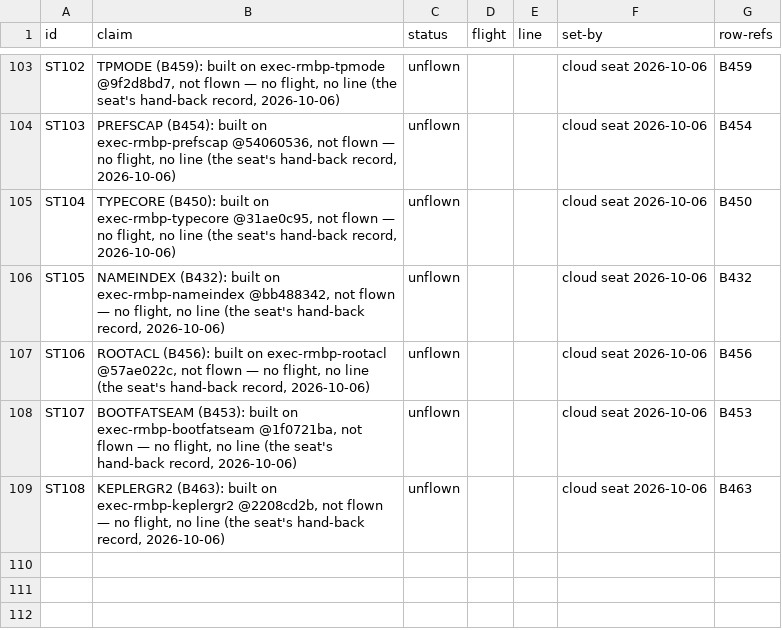
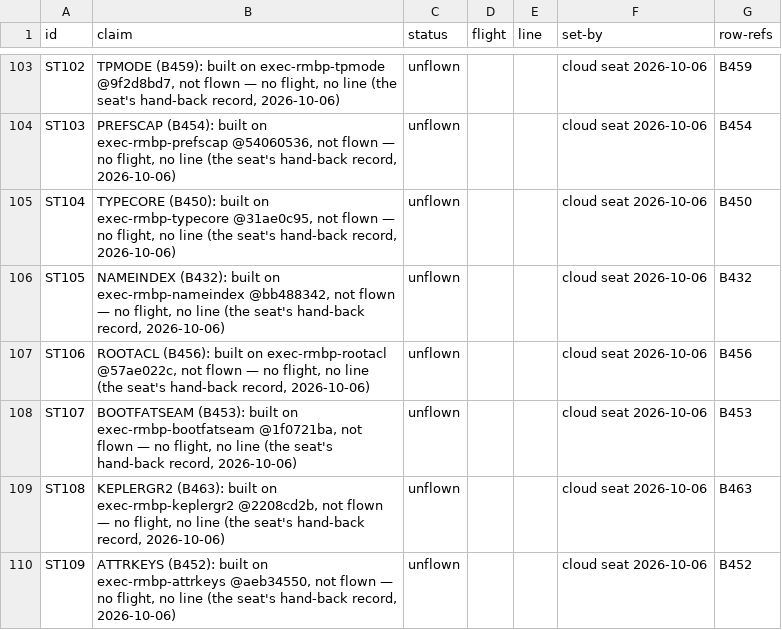
Before and after one commit to pmes/UnaOS, a TSV file: docs/dev/STATUS.tsv, drawn as a sheet; only a part is shown, gaps mark what is left out.

```diff
--- a/docs/dev/STATUS.tsv
+++ b/docs/dev/STATUS.tsv
@@ -109 +109,2 @@ ST107	BOOTFATSEAM (B453): built on exec-rmbp-bootfatseam @1f0721ba, not flown
 ST108	KEPLERGR2 (B463): built on exec-rmbp-keplergr2 @2208cd2b, not flown — no flight, no line (the seat's hand-back record, 2026-10-06)	unflown			cloud seat 2026-10-06	B463
+ST109	ATTRKEYS (B452): built on exec-rmbp-attrkeys @aeb34550, not flown — no flight, no line (the seat's hand-back record, 2026-10-06)	unflown			cloud seat 2026-10-06	B452
```
Also changed, not shown: 1 other file.
